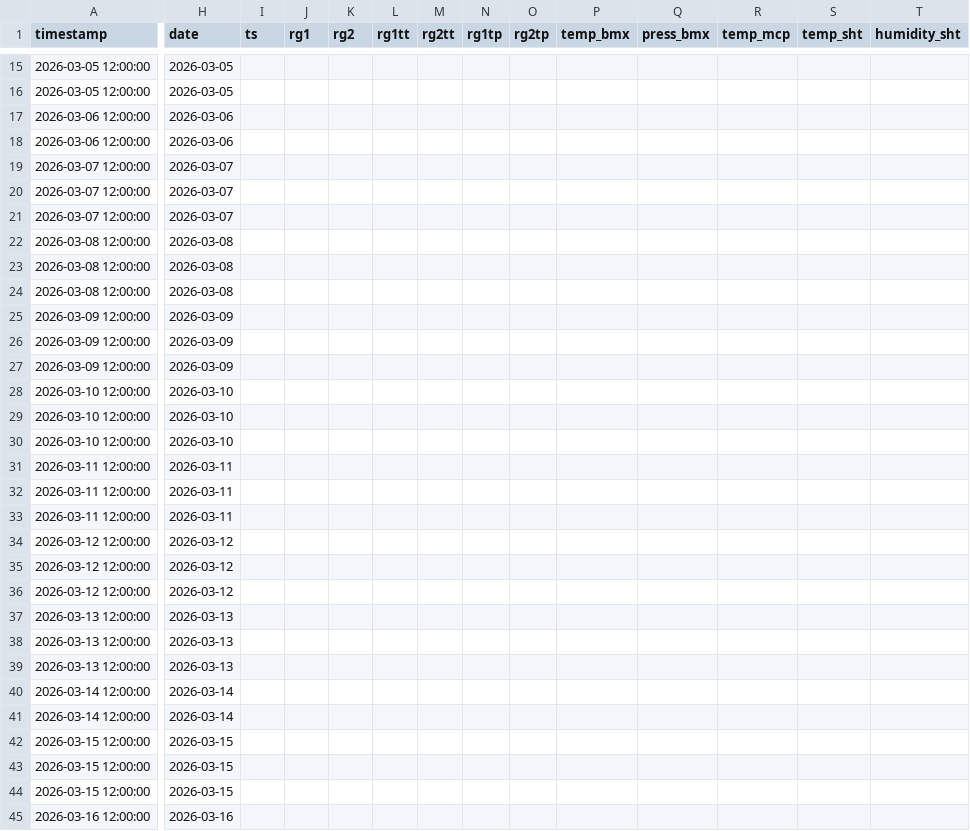
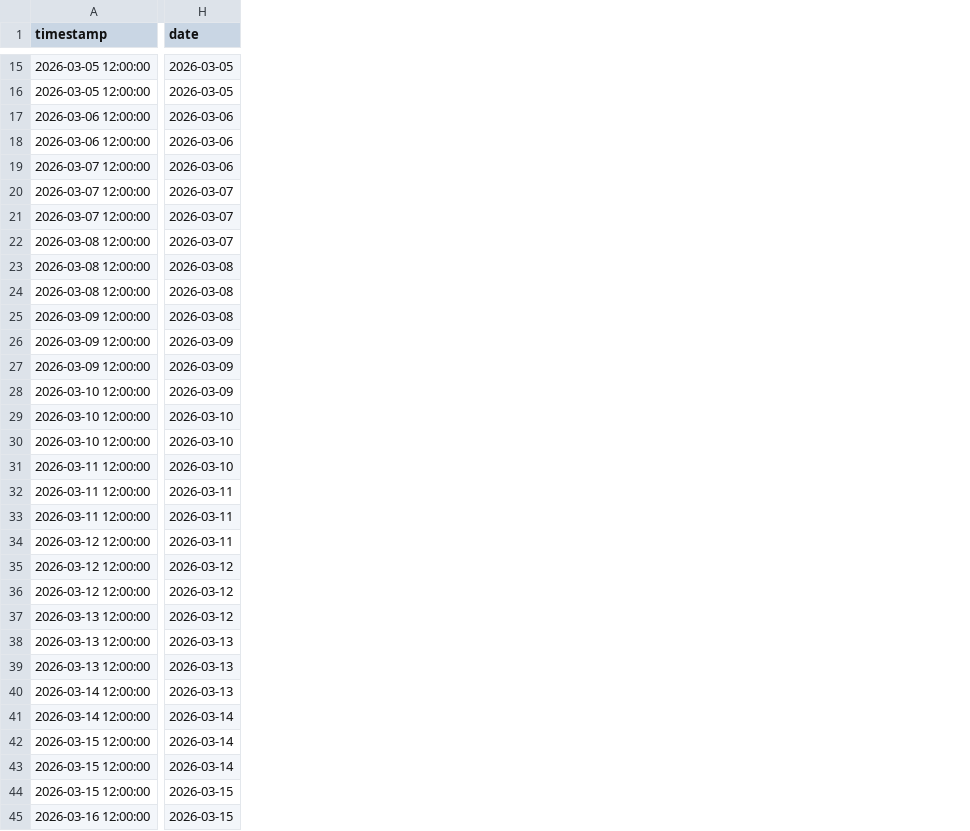
Before and after one commit to trivium-trio/HydroSense-Kenya, a CSV file: data/processed/cleaned_irrigation_dataset.csv, drawn as a sheet; only a part is shown, gaps mark what is left out; removed rows and columns are numbered as before the commit, all else as after; the diff covers the shown part only; the diff names each change by its address in the sheet, - before the commit and + after, or states it on an @@ line.

```diff
--- a/data/processed/cleaned_irrigation_dataset.csv
+++ b/data/processed/cleaned_irrigation_dataset.csv
-column I (ts), empty
-column J (rg1), empty
-column K (rg2), empty
-column L (rg1tt), empty
-column M (rg2tt), empty
-column N (rg1tp), empty
-column O (rg2tp), empty
-column P (temp_bmx), empty
-column Q (press_bmx), empty
-column R (temp_mcp), empty
-column S (temp_sht), empty
-column T (humidity_sht), empty
-H19 (date): 2026-03-07
+H19 (date): 2026-03-06
-H22 (date): 2026-03-08
+H22 (date): 2026-03-07
-H25 (date): 2026-03-09
+H25 (date): 2026-03-08
-H28 (date): 2026-03-10
+H28 (date): 2026-03-09
-H31 (date): 2026-03-11
+H31 (date): 2026-03-10
-H34 (date): 2026-03-12
+H34 (date): 2026-03-11
-H37 (date): 2026-03-13
+H37 (date): 2026-03-12
-H40 (date): 2026-03-14
+H40 (date): 2026-03-13
-H42:H43 (date): 2026-03-15
+H42:H43 (date): 2026-03-14
-H45 (date): 2026-03-16
+H45 (date): 2026-03-15
```
Also changed, not shown: 5 added columns, 10 removed columns and 37 edited cells elsewhere in this file, 3 other files.
